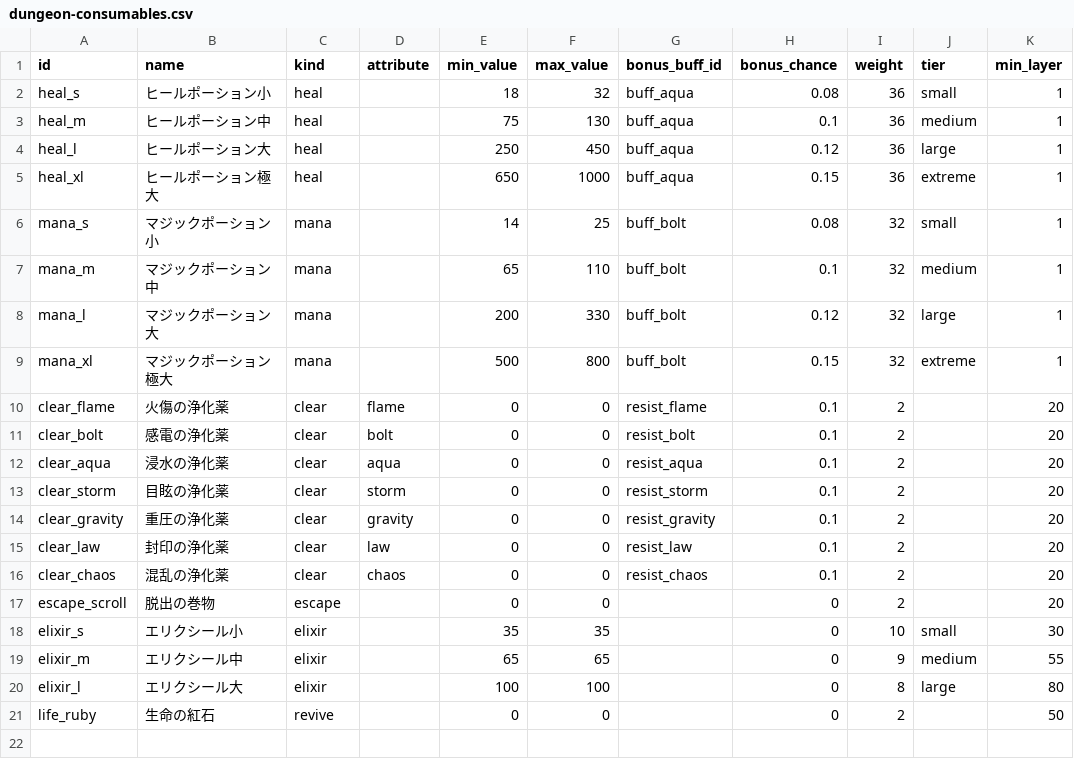
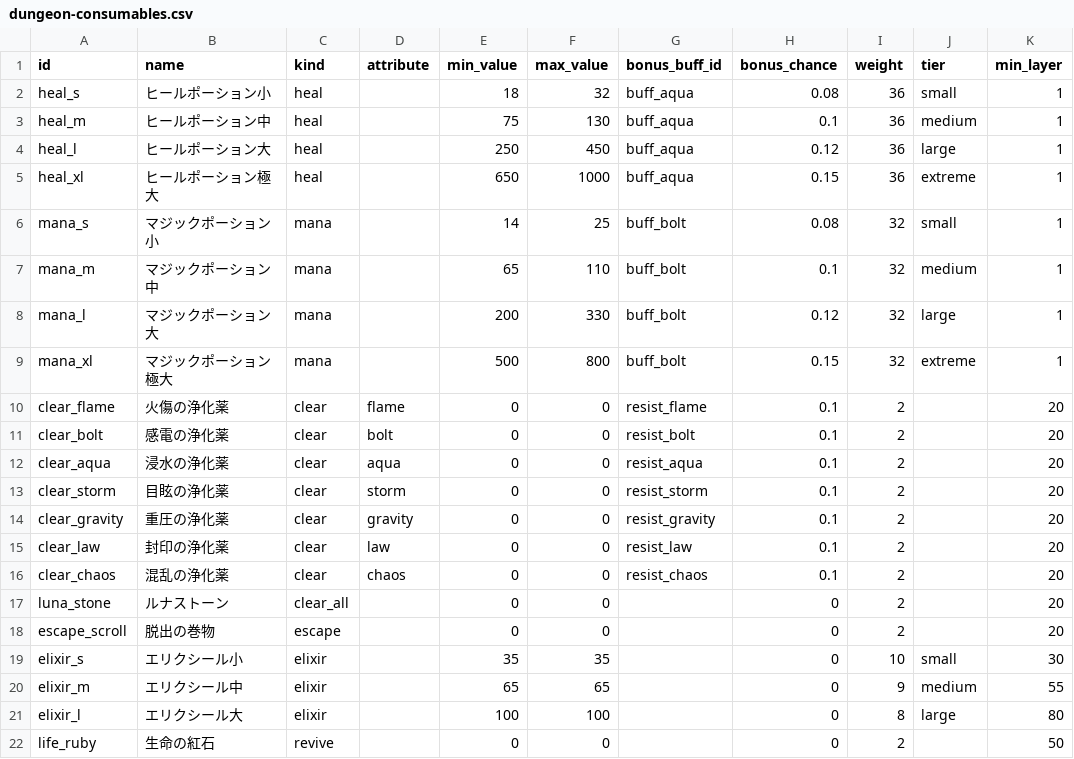
Before and after one commit to Katsuya100/magia-fantasy-larp-tool, a CSV file: assets/data/dungeon-consumables.csv, drawn as a sheet.

Commit message:
feat(dungeon): add Luna Stone to cure all debuffs

```diff
--- a/assets/data/dungeon-consumables.csv
+++ b/assets/data/dungeon-consumables.csv
@@ -16,2 +16,3 @@ clear_law,封印の浄化薬,clear,law,0,0,resist_law,0.1,2,,20
 clear_chaos,混乱の浄化薬,clear,chaos,0,0,resist_chaos,0.1,2,,20
+luna_stone,ルナストーン,clear_all,,0,0,,0,2,,20
 escape_scroll,脱出の巻物,escape,,0,0,,0,2,,20
```
Also changed, not shown: 8 other files.
